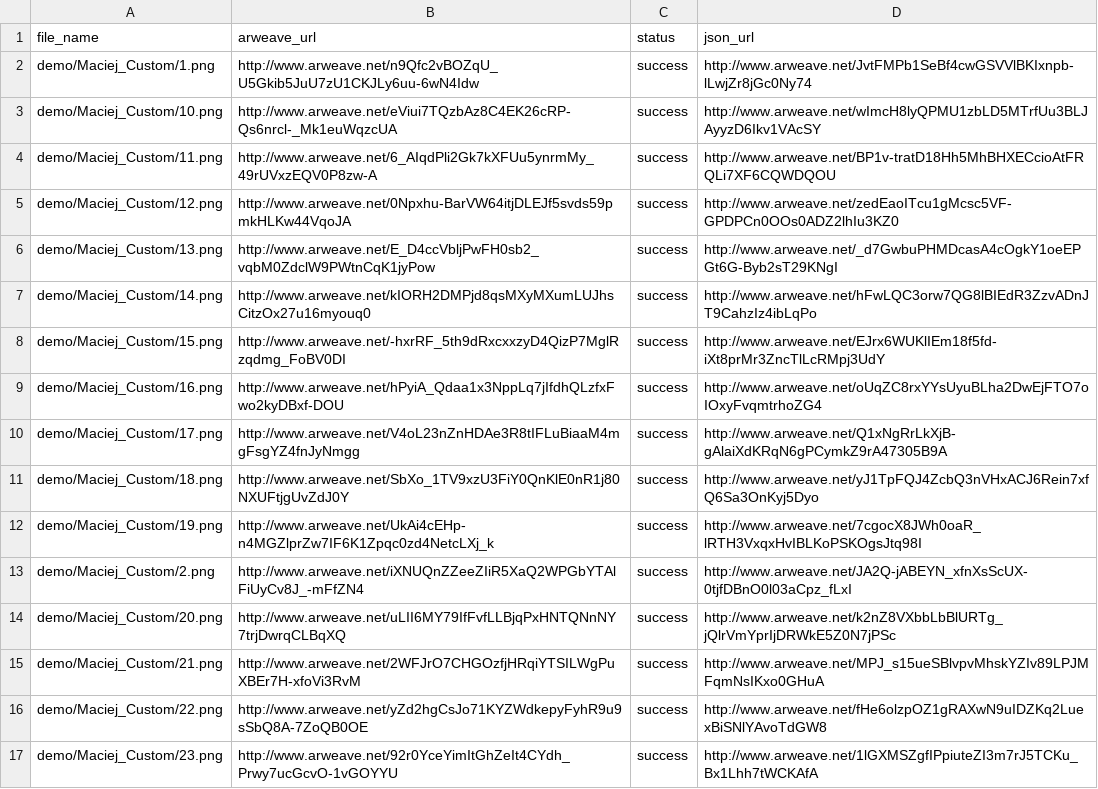
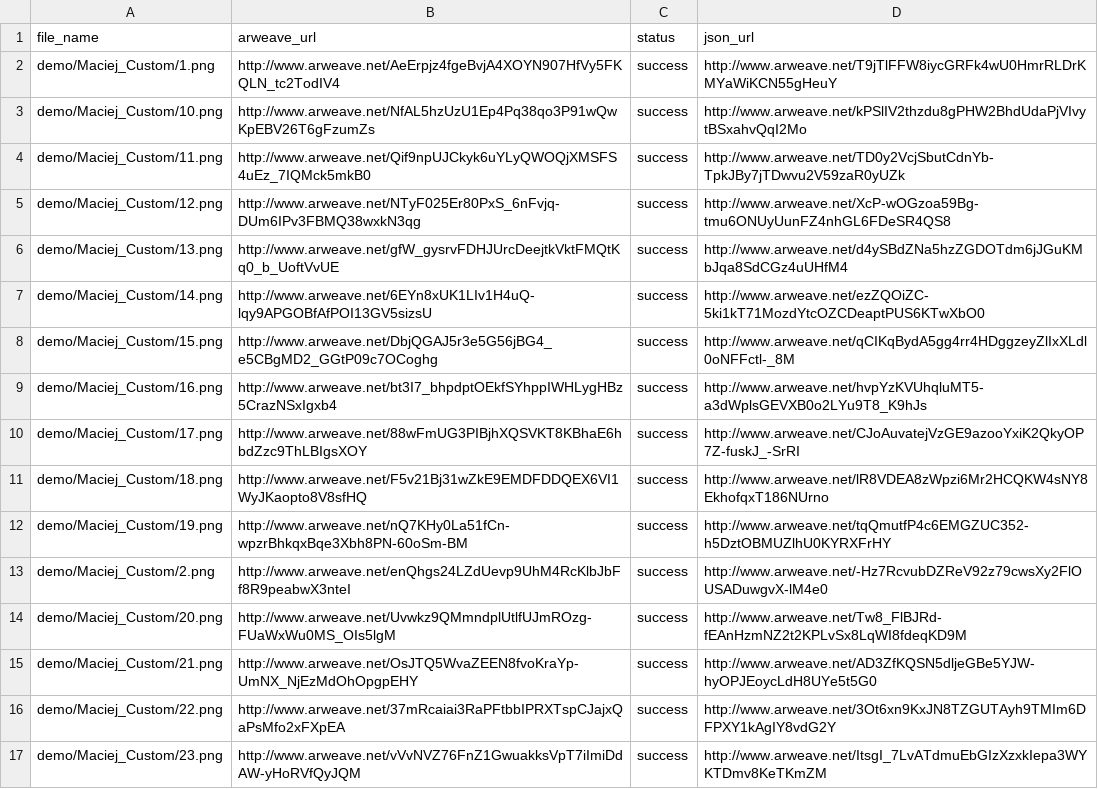
Before and after one commit to scottym5797/arweave-parallel-uploader, a CSV file: test_output3.csv, drawn as a sheet; only a part is shown; the diff covers the shown part only.

Commit message:
Fixed JSON formatting problem

```diff
--- a/test_output3.csv
+++ b/test_output3.csv
@@ -1,17 +1,17 @@
 file_name,arweave_url,status,json_url
-demo/Maciej_Custom/1.png,http://www.arweave.net/n9Qfc2vBOZqU_U5Gkib5JuU7zU1CKJLy6uu-6wN4Idw,success,http://www.arweave.net/JvtFMPb1SeBf4cwGSVVlBKIxnpb-lLwjZr8jGc0Ny74
-demo/Maciej_Custom/10.png,http://www.arweave.net/eViui7TQzbAz8C4EK26cRP-Qs6nrcl-_Mk1euWqzcUA,success,http://www.arweave.net/wImcH8lyQPMU1zbLD5MTrfUu3BLJAyyzD6Ikv1VAcSY
-demo/Maciej_Custom/11.png,http://www.arweave.net/6_AIqdPli2Gk7kXFUu5ynrmMy_49rUVxzEQV0P8zw-A,success,http://www.arweave.net/BP1v-tratD18Hh5MhBHXECcioAtFRQLi7XF6CQWDQOU
-demo/Maciej_Custom/12.png,http://www.arweave.net/0Npxhu-BarVW64itjDLEJf5svds59pmkHLKw44VqoJA,success,http://www.arweave.net/zedEaoITcu1gMcsc5VF-GPDPCn0OOs0ADZ2lhIu3KZ0
-demo/Maciej_Custom/13.png,http://www.arweave.net/E_D4ccVbljPwFH0sb2_vqbM0ZdclW9PWtnCqK1jyPow,success,http://www.arweave.net/_d7GwbuPHMDcasA4cOgkY1oeEPGt6G-Byb2sT29KNgI
-demo/Maciej_Custom/14.png,http://www.arweave.net/kIORH2DMPjd8qsMXyMXumLUJhsCitzOx27u16myouq0,success,http://www.arweave.net/hFwLQC3orw7QG8lBIEdR3ZzvADnJT9CahzIz4ibLqPo
-demo/Maciej_Custom/15.png,http://www.arweave.net/-hxrRF_5th9dRxcxxzyD4QizP7MglRzqdmg_FoBV0DI,success,http://www.arweave.net/EJrx6WUKlIEm18f5fd-iXt8prMr3ZncTlLcRMpj3UdY
-demo/Maciej_Custom/16.png,http://www.arweave.net/hPyiA_Qdaa1x3NppLq7jIfdhQLzfxFwo2kyDBxf-DOU,success,http://www.arweave.net/oUqZC8rxYYsUyuBLha2DwEjFTO7oIOxyFvqmtrhoZG4
-demo/Maciej_Custom/17.png,http://www.arweave.net/V4oL23nZnHDAe3R8tIFLuBiaaM4mgFsgYZ4fnJyNmgg,success,http://www.arweave.net/Q1xNgRrLkXjB-gAlaiXdKRqN6gPCymkZ9rA47305B9A
-demo/Maciej_Custom/18.png,http://www.arweave.net/SbXo_1TV9xzU3FiY0QnKlE0nR1j80NXUFtjgUvZdJ0Y,success,http://www.arweave.net/yJ1TpFQJ4ZcbQ3nVHxACJ6Rein7xfQ6Sa3OnKyj5Dyo
-demo/Maciej_Custom/19.png,http://www.arweave.net/UkAi4cEHp-n4MGZlprZw7IF6K1Zpqc0zd4NetcLXj_k,success,http://www.arweave.net/7cgocX8JWh0oaR_lRTH3VxqxHvIBLKoPSKOgsJtq98I
-demo/Maciej_Custom/2.png,http://www.arweave.net/iXNUQnZZeeZIiR5XaQ2WPGbYTAlFiUyCv8J_-mFfZN4,success,http://www.arweave.net/JA2Q-jABEYN_xfnXsScUX-0tjfDBnO0l03aCpz_fLxI
-demo/Maciej_Custom/20.png,http://www.arweave.net/uLII6MY79IfFvfLLBjqPxHNTQNnNY7trjDwrqCLBqXQ,success,http://www.arweave.net/k2nZ8VXbbLbBlURTg_jQlrVmYprIjDRWkE5Z0N7jPSc
-demo/Maciej_Custom/21.png,http://www.arweave.net/2WFJrO7CHGOzfjHRqiYTSILWgPuXBEr7H-xfoVi3RvM,success,http://www.arweave.net/MPJ_s15ueSBlvpvMhskYZIv89LPJMFqmNsIKxo0GHuA
-demo/Maciej_Custom/22.png,http://www.arweave.net/yZd2hgCsJo71KYZWdkepyFyhR9u9sSbQ8A-7ZoQB0OE,success,http://www.arweave.net/fHe6olzpOZ1gRAXwN9uIDZKq2LuexBiSNlYAvoTdGW8
-demo/Maciej_Custom/23.png,http://www.arweave.net/92r0YceYimItGhZeIt4CYdh_Prwy7ucGcvO-1vGOYYU,success,http://www.arweave.net/1lGXMSZgfIPpiuteZI3m7rJ5TCKu_Bx1Lhh7tWCKAfA
+demo/Maciej_Custom/1.png,http://www.arweave.net/AeErpjz4fgeBvjA4XOYN907HfVy5FKQLN_tc2TodIV4,success,http://www.arweave.net/T9jTlFFW8iycGRFk4wU0HmrRLDrKMYaWiKCN55gHeuY
+demo/Maciej_Custom/10.png,http://www.arweave.net/NfAL5hzUzU1Ep4Pq38qo3P91wQwKpEBV26T6gFzumZs,success,http://www.arweave.net/kPSlIV2thzdu8gPHW2BhdUdaPjVIvytBSxahvQqI2Mo
+demo/Maciej_Custom/11.png,http://www.arweave.net/Qif9npUJCkyk6uYLyQWOQjXMSFS4uEz_7IQMck5mkB0,success,http://www.arweave.net/TD0y2VcjSbutCdnYb-TpkJBy7jTDwvu2V59zaR0yUZk
+demo/Maciej_Custom/12.png,http://www.arweave.net/NTyF025Er80PxS_6nFvjq-DUm6IPv3FBMQ38wxkN3qg,success,http://www.arweave.net/XcP-wOGzoa59Bg-tmu6ONUyUunFZ4nhGL6FDeSR4QS8
+demo/Maciej_Custom/13.png,http://www.arweave.net/gfW_gysrvFDHJUrcDeejtkVktFMQtKq0_b_UoftVvUE,success,http://www.arweave.net/d4ySBdZNa5hzZGDOTdm6jJGuKMbJqa8SdCGz4uUHfM4
+demo/Maciej_Custom/14.png,http://www.arweave.net/6EYn8xUK1LIv1H4uQ-lqy9APGOBfAfPOI13GV5sizsU,success,http://www.arweave.net/ezZQOiZC-5ki1kT71MozdYtcOZCDeaptPUS6KTwXbO0
+demo/Maciej_Custom/15.png,http://www.arweave.net/DbjQGAJ5r3e5G56jBG4_e5CBgMD2_GGtP09c7OCoghg,success,http://www.arweave.net/qCIKqBydA5gg4rr4HDggzeyZlIxXLdl0oNFFctl-_8M
+demo/Maciej_Custom/16.png,http://www.arweave.net/bt3I7_bhpdptOEkfSYhppIWHLygHBz5CrazNSxIgxb4,success,http://www.arweave.net/hvpYzKVUhqluMT5-a3dWplsGEVXB0o2LYu9T8_K9hJs
+demo/Maciej_Custom/17.png,http://www.arweave.net/88wFmUG3PIBjhXQSVKT8KBhaE6hbdZzc9ThLBIgsXOY,success,http://www.arweave.net/CJoAuvatejVzGE9azooYxiK2QkyOP7Z-fuskJ_-SrRI
+demo/Maciej_Custom/18.png,http://www.arweave.net/F5v21Bj31wZkE9EMDFDDQEX6VI1WyJKaopto8V8sfHQ,success,http://www.arweave.net/lR8VDEA8zWpzi6Mr2HCQKW4sNY8EkhofqxT186NUrno
+demo/Maciej_Custom/19.png,http://www.arweave.net/nQ7KHy0La51fCn-wpzrBhkqxBqe3Xbh8PN-60oSm-BM,success,http://www.arweave.net/tqQmutfP4c6EMGZUC352-h5DztOBMUZlhU0KYRXFrHY
+demo/Maciej_Custom/2.png,http://www.arweave.net/enQhgs24LZdUevp9UhM4RcKlbJbFf8R9peabwX3nteI,success,http://www.arweave.net/-Hz7RcvubDZReV92z79cwsXy2FlOUSADuwgvX-lM4e0
+demo/Maciej_Custom/20.png,http://www.arweave.net/Uvwkz9QMmndplUtlfUJmROzg-FUaWxWu0MS_OIs5lgM,success,http://www.arweave.net/Tw8_FlBJRd-fEAnHzmNZ2t2KPLvSx8LqWI8fdeqKD9M
+demo/Maciej_Custom/21.png,http://www.arweave.net/OsJTQ5WvaZEEN8fvoKraYp-UmNX_NjEzMdOhOpgpEHY,success,http://www.arweave.net/AD3ZfKQSN5dljeGBe5YJW-hyOPJEoycLdH8UYe5t5G0
+demo/Maciej_Custom/22.png,http://www.arweave.net/37mRcaiai3RaPFtbbIPRXTspCJajxQaPsMfo2xFXpEA,success,http://www.arweave.net/3Ot6xn9KxJN8TZGUTAyh9TMIm6DFPXY1kAgIY8vdG2Y
+demo/Maciej_Custom/23.png,http://www.arweave.net/vVvNVZ76FnZ1GwuakksVpT7iImiDdAW-yHoRVfQyJQM,success,http://www.arweave.net/ItsgI_7LvATdmuEbGIzXzxkIepa3WYKTDmv8KeTKmZM
```
Also changed, not shown: 66 edited cells elsewhere in this file, 1 other file.
